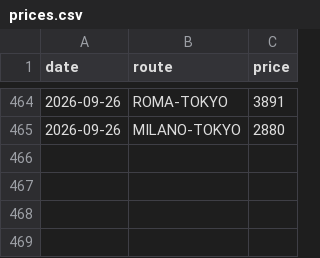
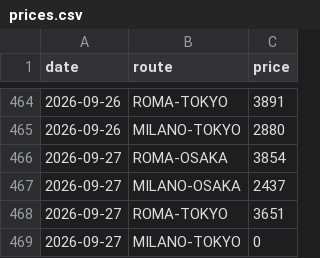
Before and after one commit to darkgullgray/flight-monitor-japan, a CSV file: prices.csv, drawn as a sheet; only a part is shown, gaps mark what is left out.

```diff
--- a/prices.csv
+++ b/prices.csv
@@ -465 +465,5 @@ date,route,price
 2026-09-26,MILANO-TOKYO,2880
+2026-09-27,ROMA-OSAKA,3854
+2026-09-27,MILANO-OSAKA,2437
+2026-09-27,ROMA-TOKYO,3651
+2026-09-27,MILANO-TOKYO,0
```
